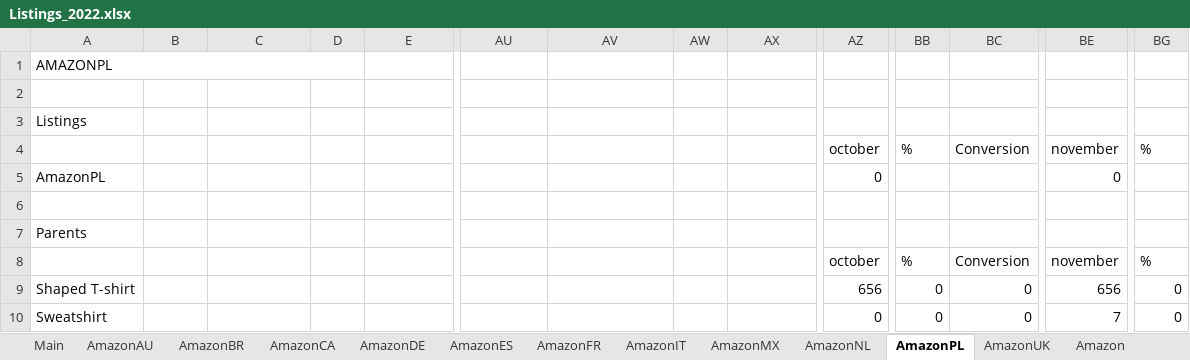
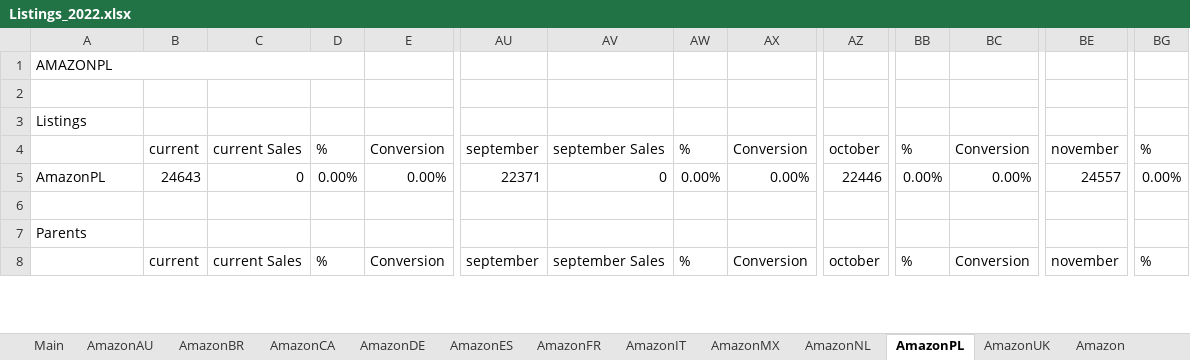
Before and after one commit to danielspink/listingsReportGo, an Excel workbook: Listings_2022.xlsx, sheet AmazonPL, drawn as a sheet; only a part is shown, gaps mark what is left out; values as stored, in another font and other column widths than the file's, no cell formats; removed rows and columns are numbered as before the commit, all else as after; rows hold the shown columns only; the diff covers the shown part only; the diff names each change by its address in the sheet, - before the commit and + after, or states it on an @@ line.

```diff
--- a/Listings_2022.xlsx (sheet AmazonPL)
+++ b/Listings_2022.xlsx (sheet AmazonPL)
-B4: (empty)
+B4: current
-C4: (empty)
+C4: current Sales
-D4: (empty)
+D4: %
-E4: (empty)
+E4: Conversion
-AU4: (empty)
+AU4: september
-AV4: (empty)
+AV4: september Sales
-AW4: (empty)
+AW4: %
-AX4: (empty)
+AX4: Conversion
-B5: (empty)
+B5: 24643
-C5: (empty)
+C5: 0
-D5: (empty)
+D5: 0.00%
-E5: (empty)
+E5: 0.00%
-AU5: (empty)
+AU5: 22371
-AV5: (empty)
+AV5: 0
-AW5: (empty)
+AW5: 0.00%
-AX5: (empty)
+AX5: 0.00%
-AZ5: 0
+AZ5: 22446
-BB5: (empty)
+BB5: 0.00%
-BC5: (empty)
+BC5: 0.00%
-BE5: 0
+BE5: 24557
-BG5: (empty)
+BG5: 0.00%
-B8: (empty)
+B8: current
-C8: (empty)
+C8: current Sales
-D8: (empty)
+D8: %
-E8: (empty)
+E8: Conversion
-AU8: (empty)
+AU8: september
-AV8: (empty)
+AV8: september Sales
-AW8: (empty)
+AW8: %
-AX8: (empty)
+AX8: Conversion
-row 9: Shaped T-shirt |  |  |  |  |  |  |  |  | 656 | 0 | 0 | 656 | 0
-row 10: Sweatshirt |  |  |  |  |  |  |  |  | 0 | 0 | 0 | 7 | 0
```
Also changed, not shown: 27 added rows, 25 removed rows and 322 edited cells elsewhere in this sheet, sheet Smartprintsink, sheet Wish, sheet Walmart, sheet Appsenic, sheet Amazon, sheet EBay, 20 more sheets, other sheet tabs, cell formats, 8 other files.
